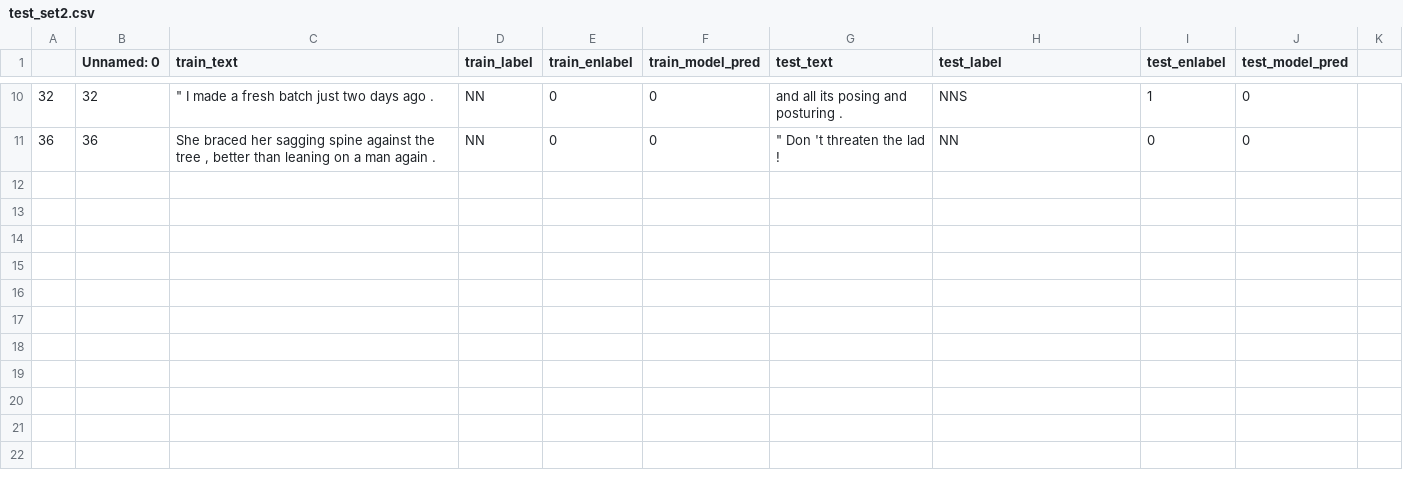
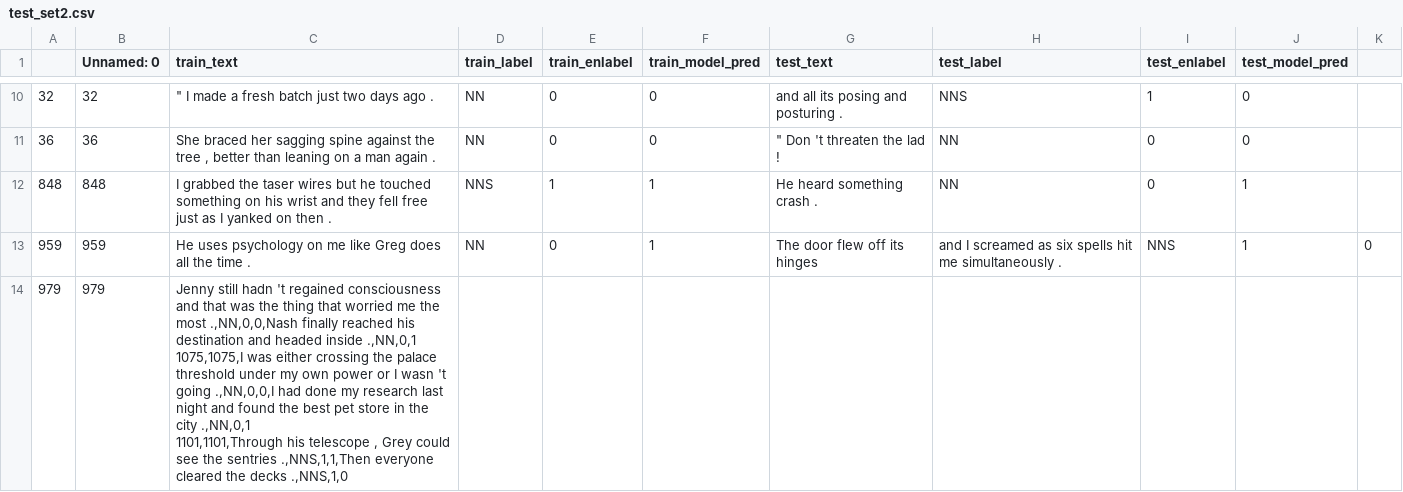
Before and after one commit to anavaleriagonzalez/anavaleriagonzalez.github.io, a CSV file: data/stimuli_presentations/preds/obj_number/test_set2.csv, drawn as a sheet; only a part is shown, gaps mark what is left out.

Commit message:
Update test_set2.csv

```diff
--- a/data/stimuli_presentations/preds/obj_number/test_set2.csv
+++ b/data/stimuli_presentations/preds/obj_number/test_set2.csv
@@ -11 +11,7 @@
 36,36,"She braced her sagging spine against the tree , better than leaning on a man again .",NN,0,0,""" Don 't threaten the lad !",NN,0,0
+848,848,I grabbed the taser wires but he touched something on his wrist and they fell free just as I yanked on then .,NNS,1,1,He heard something crash .,NN,0,1
+959,959,He uses psychology on me like Greg does all the time .,NN,0,1,The door flew off its hinges , and I screamed as six spells hit me simultaneously .,NNS,1,0
+979,979," Jenny still hadn 't regained consciousness and that was the thing that worried me the most .,NN,0,0,Nash finally reached his destination and headed inside .,NN,0,1
+1075,1075,I was either crossing the palace threshold under my own power or I wasn 't going .,NN,0,0,I had done my research last night and found the best pet store in the city .,NN,0,1
+1101,1101,Through his telescope , Grey could see the sentries .,NNS,1,1,Then everyone cleared the decks .,NNS,1,0
+
```
